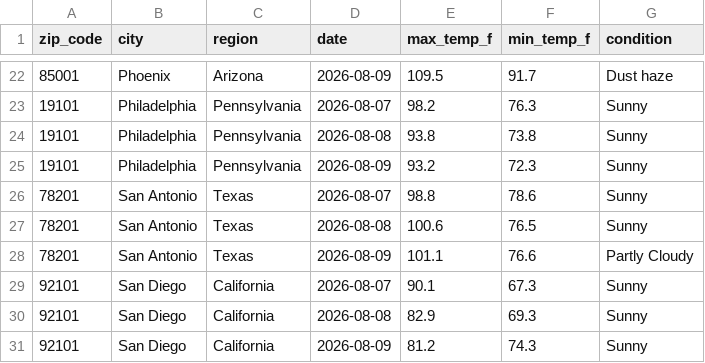
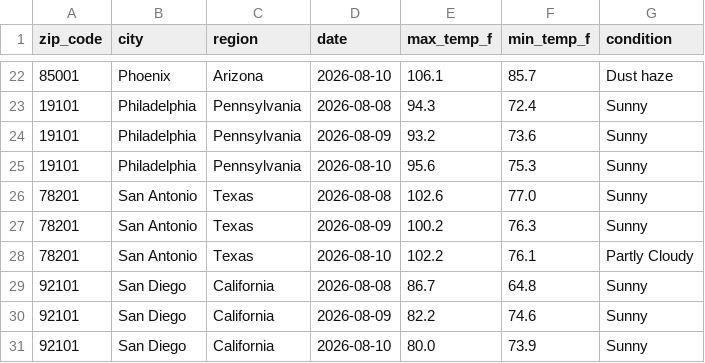
Before and after one commit to djain2905/weather-api-pipeline, a CSV file: weather_data.csv, drawn as a sheet; only a part is shown, gaps mark what is left out; the diff covers the shown part only.

```diff
--- a/weather_data.csv
+++ b/weather_data.csv
@@ -22,10 +22,10 @@ zip_code,city,region,date,max_temp_f,min_temp_f,condition
-85001,Phoenix,Arizona,2026-08-09,109.5,91.7,Dust haze
-19101,Philadelphia,Pennsylvania,2026-08-07,98.2,76.3,Sunny
-19101,Philadelphia,Pennsylvania,2026-08-08,93.8,73.8,Sunny
-19101,Philadelphia,Pennsylvania,2026-08-09,93.2,72.3,Sunny
-78201,San Antonio,Texas,2026-08-07,98.8,78.6,Sunny
-78201,San Antonio,Texas,2026-08-08,100.6,76.5,Sunny
-78201,San Antonio,Texas,2026-08-09,101.1,76.6,Partly Cloudy
-92101,San Diego,California,2026-08-07,90.1,67.3,Sunny
-92101,San Diego,California,2026-08-08,82.9,69.3,Sunny
-92101,San Diego,California,2026-08-09,81.2,74.3,Sunny
+85001,Phoenix,Arizona,2026-08-10,106.1,85.7,Dust haze
+19101,Philadelphia,Pennsylvania,2026-08-08,94.3,72.4,Sunny
+19101,Philadelphia,Pennsylvania,2026-08-09,93.2,73.6,Sunny
+19101,Philadelphia,Pennsylvania,2026-08-10,95.6,75.3,Sunny
+78201,San Antonio,Texas,2026-08-08,102.6,77.0,Sunny
+78201,San Antonio,Texas,2026-08-09,100.2,76.3,Sunny
+78201,San Antonio,Texas,2026-08-10,102.2,76.1,Partly Cloudy
+92101,San Diego,California,2026-08-08,86.7,64.8,Sunny
+92101,San Diego,California,2026-08-09,82.2,74.6,Sunny
+92101,San Diego,California,2026-08-10,80.0,73.9,Sunny
```
Also changed, not shown: 157 edited cells elsewhere in this file.
